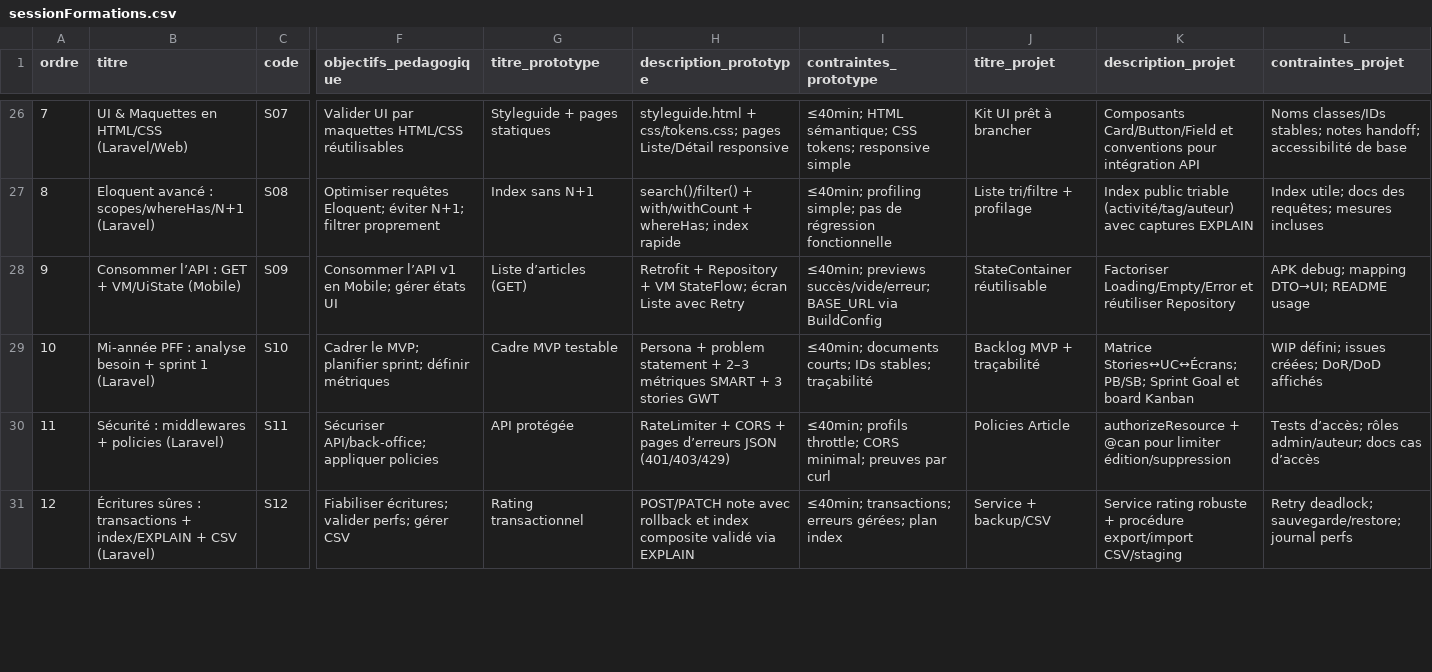
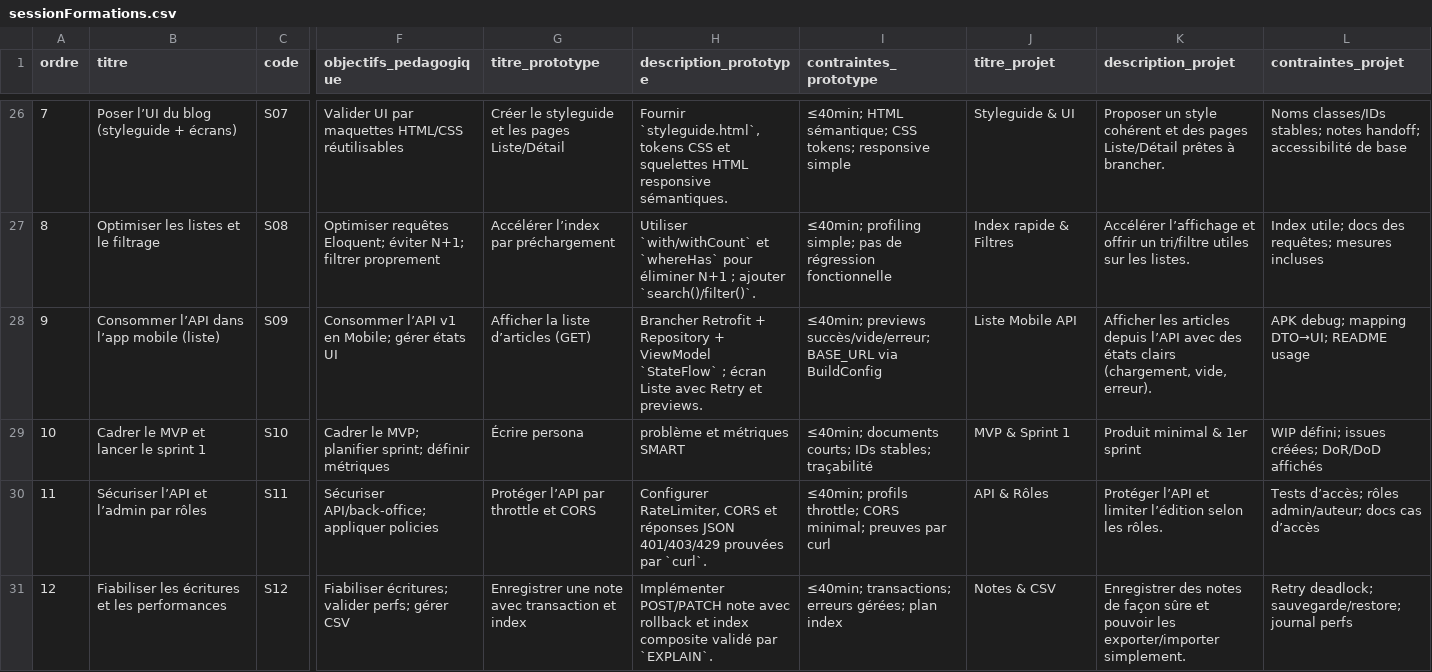
Before and after one commit to solicode-lms/app, a CSV file: modules/PkgSessions/Database/data/sessionFormations.csv, drawn as a sheet; only a part is shown, gaps mark what is left out; the diff covers the shown part only; the diff names each change by its address in the sheet, - before the commit and + after, or states it on an @@ line.

```diff
--- a/modules/PkgSessions/Database/data/sessionFormations.csv
+++ b/modules/PkgSessions/Database/data/sessionFormations.csv
-B26 (titre): UI & Maquettes en HTML/CSS (Laravel/Web)
+B26 (titre): Poser l’UI du blog (styleguide + écrans)
-G26 (titre_prototype): Styleguide + pages statiques
+G26 (titre_prototype): Créer le styleguide et les pages Liste/Détail
-H26 (description_prototype): styleguide.html + css/tokens.css; pages Liste/Détail responsive
+H26 (description_prototype): Fournir `styleguide.html`, tokens CSS et squelettes HTML responsive sémantiques.
-J26 (titre_projet): Kit UI prêt à brancher
+J26 (titre_projet): Styleguide & UI
-K26 (description_projet): Composants Card/Button/Field et conventions pour intégration API
+K26 (description_projet): Proposer un style cohérent et des pages Liste/Détail prêtes à brancher.
-B27 (titre): Eloquent avancé : scopes/whereHas/N+1 (Laravel)
+B27 (titre): Optimiser les listes et le filtrage
-G27 (titre_prototype): Index sans N+1
+G27 (titre_prototype): Accélérer l’index par préchargement
-H27 (description_prototype): search()/filter() + with/withCount + whereHas; index rapide
+H27 (description_prototype): Utiliser `with/withCount` et `whereHas` pour éliminer N+1 ; ajouter `search()/filter()`.
-J27 (titre_projet): Liste tri/filtre + profilage
+J27 (titre_projet): Index rapide & Filtres
-K27 (description_projet): Index public triable (activité/tag/auteur) avec captures EXPLAIN
+K27 (description_projet): Accélérer l’affichage et offrir un tri/filtre utiles sur les listes.
-B28 (titre): Consommer l’API : GET + VM/UiState (Mobile)
+B28 (titre): Consommer l’API dans l’app mobile (liste)
-G28 (titre_prototype): Liste d’articles (GET)
+G28 (titre_prototype): Afficher la liste d’articles (GET)
-H28 (description_prototype): Retrofit + Repository + VM StateFlow; écran Liste avec Retry
+H28 (description_prototype): Brancher Retrofit + Repository + ViewModel `StateFlow` ; écran Liste avec Retry et previews.
-J28 (titre_projet): StateContainer réutilisable
+J28 (titre_projet): Liste Mobile API
-K28 (description_projet): Factoriser Loading/Empty/Error et réutiliser Repository
+K28 (description_projet): Afficher les articles depuis l’API avec des états clairs (chargement, vide, erreur).
-B29 (titre): Mi-année PFF : analyse besoin + sprint 1 (Laravel)
+B29 (titre): Cadrer le MVP et lancer le sprint 1
-G29 (titre_prototype): Cadre MVP testable
+G29 (titre_prototype): Écrire persona
-H29 (description_prototype): Persona + problem statement + 2–3 métriques SMART + 3 stories GWT
+H29 (description_prototype): problème et métriques SMART
-J29 (titre_projet): Backlog MVP + traçabilité
+J29 (titre_projet): MVP & Sprint 1
-K29 (description_projet): Matrice Stories↔UC↔Écrans; PB/SB; Sprint Goal et board Kanban
+K29 (description_projet): Produit minimal & 1er sprint
-B30 (titre): Sécurité : middlewares + policies (Laravel)
+B30 (titre): Sécuriser l’API et l’admin par rôles
-G30 (titre_prototype): API protégée
+G30 (titre_prototype): Protéger l’API par throttle et CORS
-H30 (description_prototype): RateLimiter + CORS + pages d’erreurs JSON (401/403/429)
+H30 (description_prototype): Configurer RateLimiter, CORS et réponses JSON 401/403/429 prouvées par `curl`.
-J30 (titre_projet): Policies Article
+J30 (titre_projet): API & Rôles
-K30 (description_projet): authorizeResource + @can pour limiter édition/suppression
+K30 (description_projet): Protéger l’API et limiter l’édition selon les rôles.
-B31 (titre): Écritures sûres : transactions + index/EXPLAIN + CSV (Laravel)
+B31 (titre): Fiabiliser les écritures et les performances
-G31 (titre_prototype): Rating transactionnel
+G31 (titre_prototype): Enregistrer une note avec transaction et index
-H31 (description_prototype): POST/PATCH note avec rollback et index composite validé via EXPLAIN
+H31 (description_prototype): Implémenter POST/PATCH note avec rollback et index composite validé par `EXPLAIN`.
-J31 (titre_projet): Service + backup/CSV
+J31 (titre_projet): Notes & CSV
-K31 (description_projet): Service rating robuste + procédure export/import CSV/staging
+K31 (description_projet): Enregistrer des notes de façon sûre et pouvoir les exporter/importer simplement.
```
Also changed, not shown: 60 edited cells elsewhere in this file, modules/PkgSessions/Database/data/alignementUas.csv, 5 other files.
